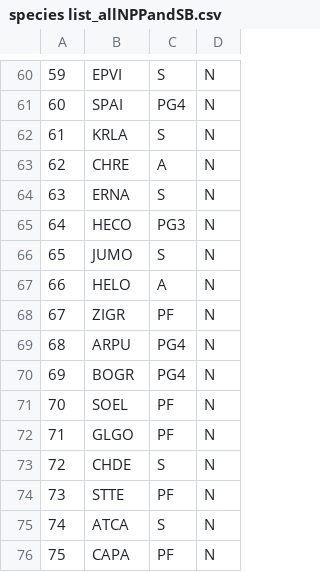
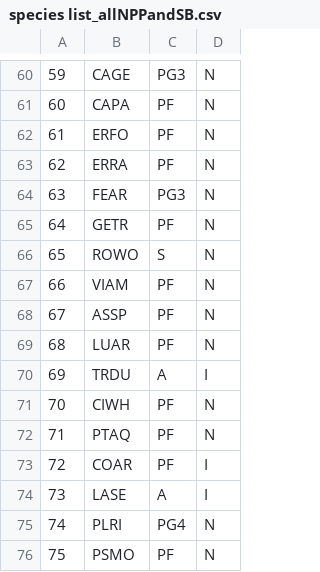
Before and after one commit to jrgremer/Seedbanks_drought_deluge, a CSV file: Formatted_data/species list_allNPPandSB.csv, drawn as a sheet; only a part is shown, gaps mark what is left out; the diff covers the shown part only.

```diff
--- a/Formatted_data/species list_allNPPandSB.csv
+++ b/Formatted_data/species list_allNPPandSB.csv
@@ -60,17 +60,17 @@
-"59","EPVI","S","N"
-"60","SPAI","PG4","N"
-"61","KRLA","S","N"
-"62","CHRE","A","N"
-"63","ERNA","S","N"
-"64","HECO","PG3","N"
-"65","JUMO","S","N"
-"66","HELO","A","N"
-"67","ZIGR","PF","N"
-"68","ARPU","PG4","N"
-"69","BOGR ","PG4","N"
-"70","SOEL","PF","N"
-"71","GLGO","PF","N"
-"72","CHDE","S","N"
-"73","STTE","PF","N"
-"74","ATCA","S","N"
-"75","CAPA","PF","N"
+"59","CAGE","PG3","N"
+"60","CAPA","PF","N"
+"61","ERFO","PF","N"
+"62","ERRA","PF","N"
+"63","FEAR","PG3","N"
+"64","GETR","PF","N"
+"65","ROWO","S","N"
+"66","VIAM","PF","N"
+"67","ASSP","PF","N"
+"68","LUAR","PF","N"
+"69","TRDU","A","I"
+"70","CIWH","PF","N"
+"71","PTAQ","PF","N"
+"72","COAR","PF","I"
+"73","LASE","A","I"
+"74","PLRI","PG4","N"
+"75","PSMO","PF","N"
```
Also changed, not shown: 119 edited cells elsewhere in this file, Formatted_data/seedbank_rawandrelabun_long.csv, Formatted_data/seedbank_relabun_wide.csv, 1 other file.
